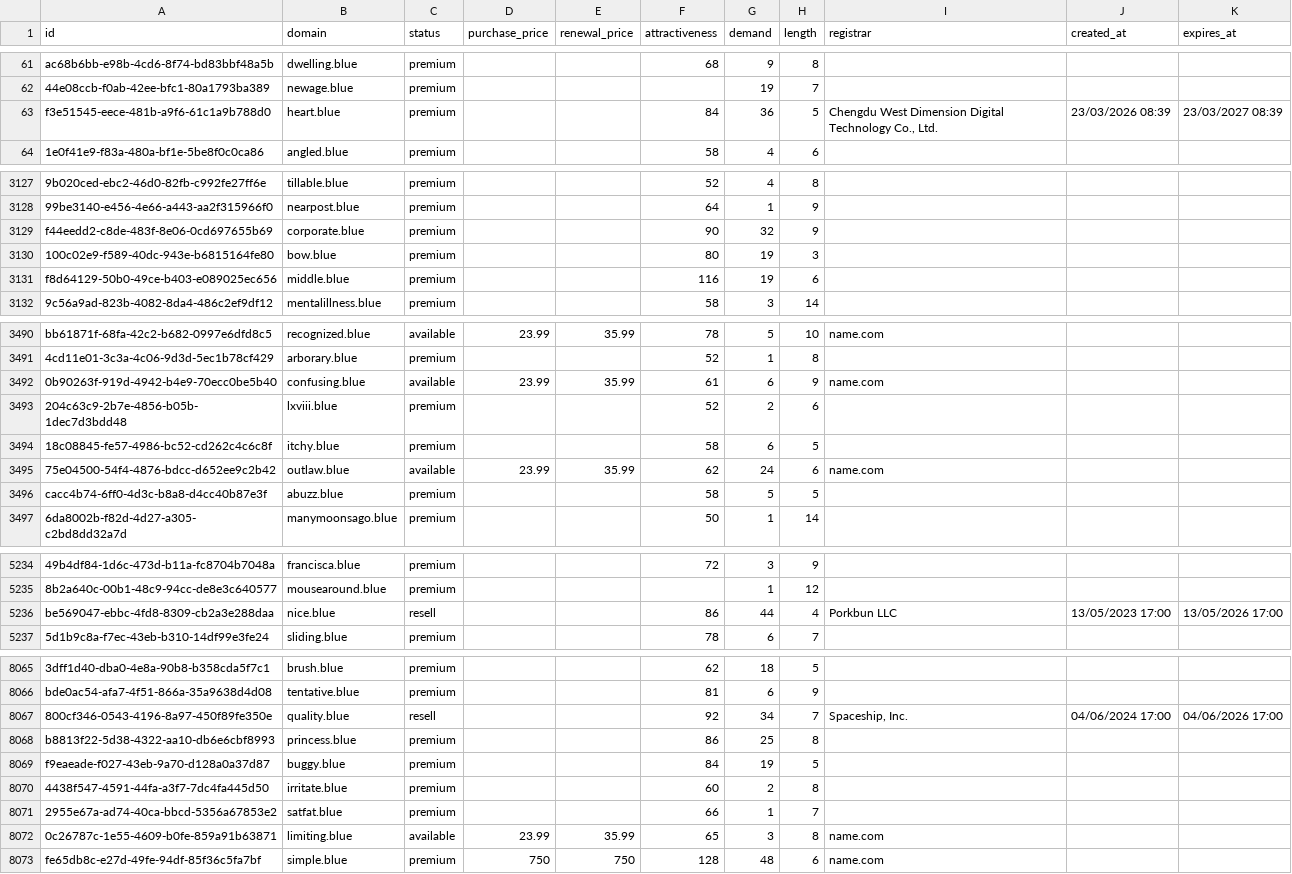
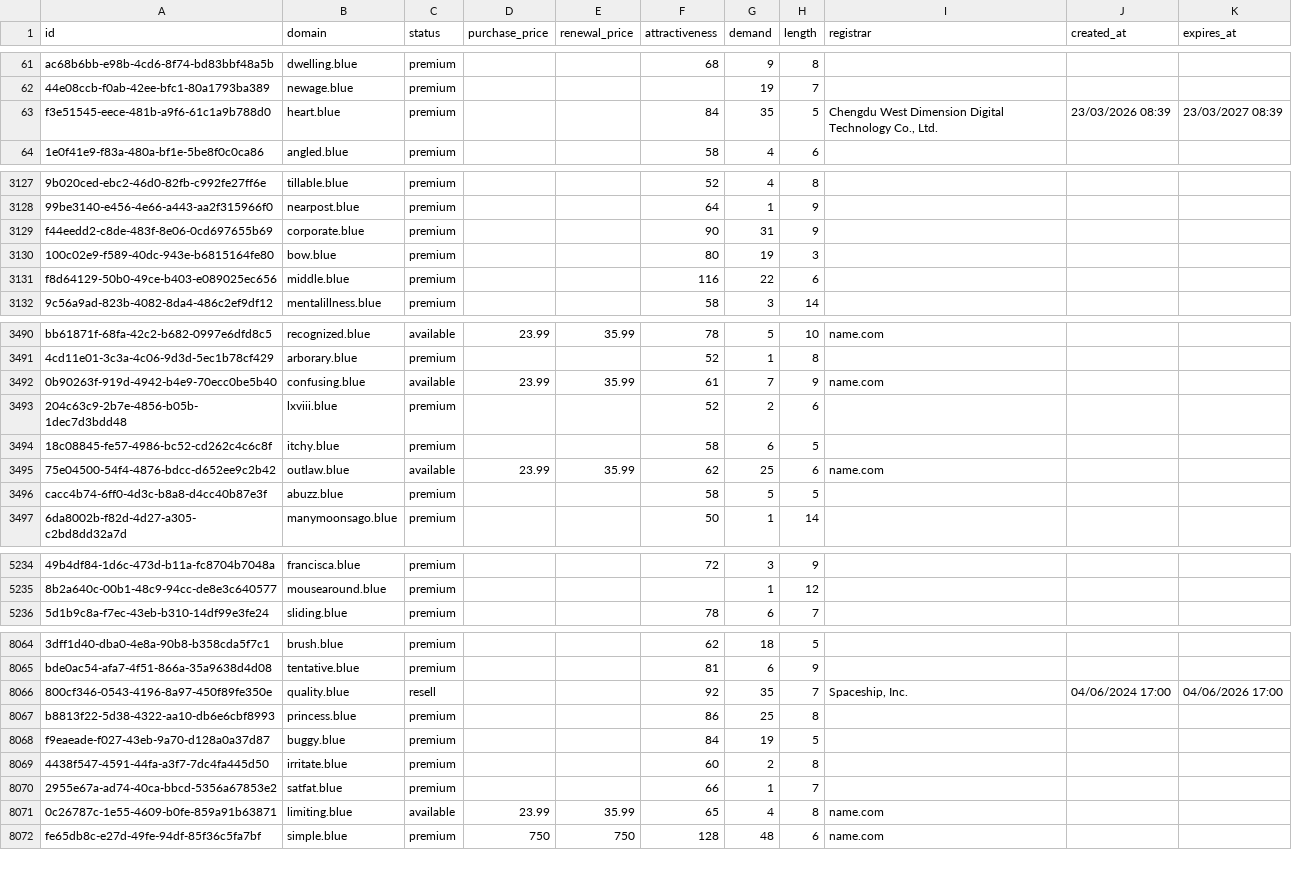
Before and after one commit to UniqueDomains/blue-oneword-domains, a CSV file: blue.csv, drawn as a sheet; only a part is shown, gaps mark what is left out; removed rows and columns are numbered as before the commit, all else as after; the diff covers the shown part only; the diff names each change by its address in the sheet, - before the commit and + after, or states it on an @@ line.

Commit message:
Domains update

```diff
--- a/blue.csv
+++ b/blue.csv
-G63 (demand): 36
+G63 (demand): 35
-G3129 (demand): 32
+G3129 (demand): 31
-G3131 (demand): 19
+G3131 (demand): 22
-G3492 (demand): 6
+G3492 (demand): 7
-G3495 (demand): 24
+G3495 (demand): 25
-row 5236: be569047-ebbc-4fd8-8309-cb2a3e288daa | nice.blue | resell |  |  | 86 | 44 | 4 | Porkbun LLC | 13/05/2023 17:00 | 13/05/2026 17:00
-G8066 (demand): 34
+G8066 (demand): 35
-G8071 (demand): 3
+G8071 (demand): 4
```
Also changed, not shown: 76 edited cells elsewhere in this file, 4 other files.
